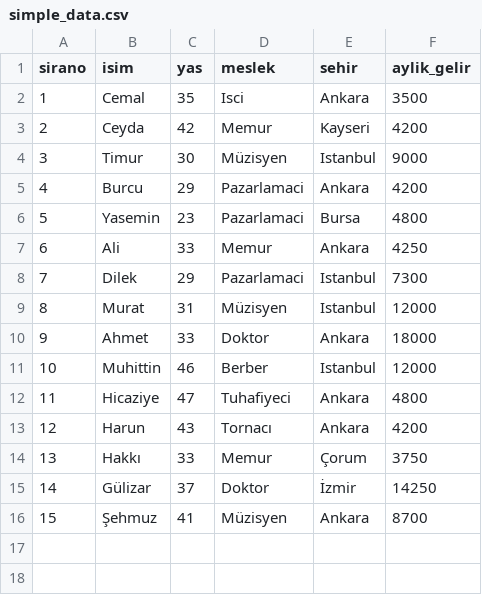
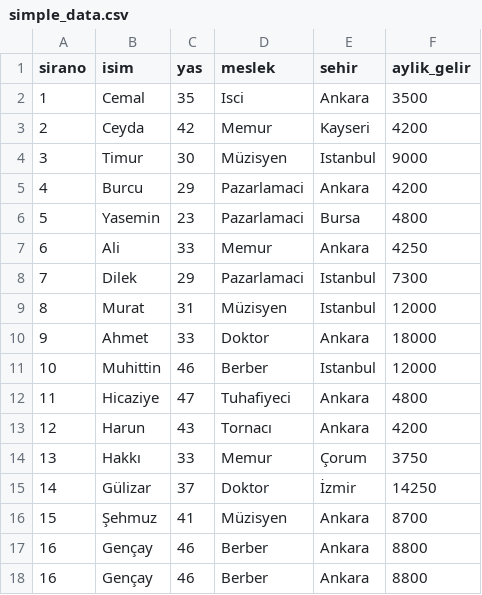
Before and after one commit to veribilimiokulu/bogazici-compec-python-ml, a CSV file: 02_pandas/simple_data.csv, drawn as a sheet; the diff names each change by its address in the sheet, - before the commit and + after, or states it on an @@ line.

```diff
--- a/02_pandas/simple_data.csv
+++ b/02_pandas/simple_data.csv
+row 17: 16 | Gençay | 46 | Berber | Ankara | 8800
+row 18: 16 | Gençay | 46 | Berber | Ankara | 8800
```
Also changed, not shown: 58 other files.
